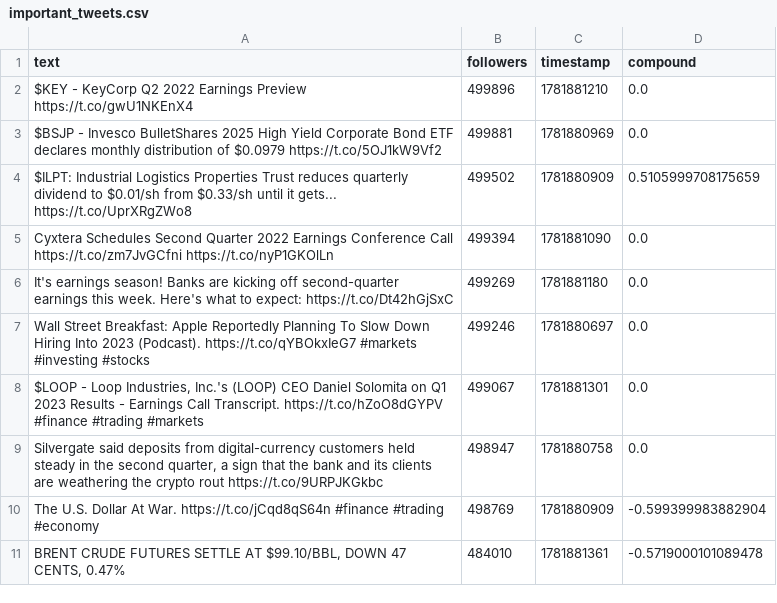
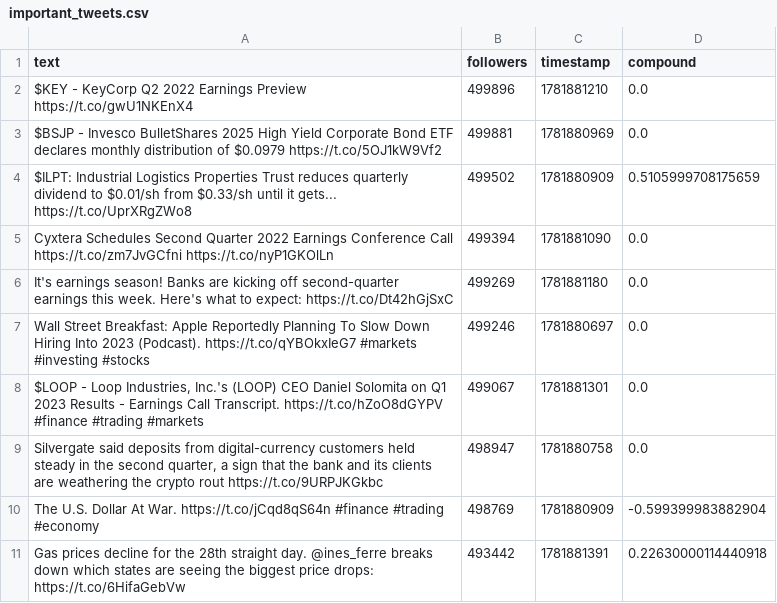
Before and after one commit to Lerneir/Real-Time-Twitter-Financial-Sentiment-Seismograph, a CSV file: important_tweets.csv, drawn as a sheet; removed rows and columns are numbered as before the commit, all else as after; the diff names each change by its address in the sheet, - before the commit and + after, or states it on an @@ line.

Commit message:
Update important financial tweets feed

```diff
--- a/important_tweets.csv
+++ b/important_tweets.csv
-row 11: BRENT CRUDE FUTURES SETTLE AT $99.10/BBL, DOWN 47 CENTS, 0.47% | 484010 | 1781881361 | -0.5719000101089478
+row 11: Gas prices decline for the 28th straight day. @ines_ferre breaks down which states are seeing the biggest price drops: https://t.co/6HifaGebVw | 493442 | 1781881391 | 0.22630000114440918
```
